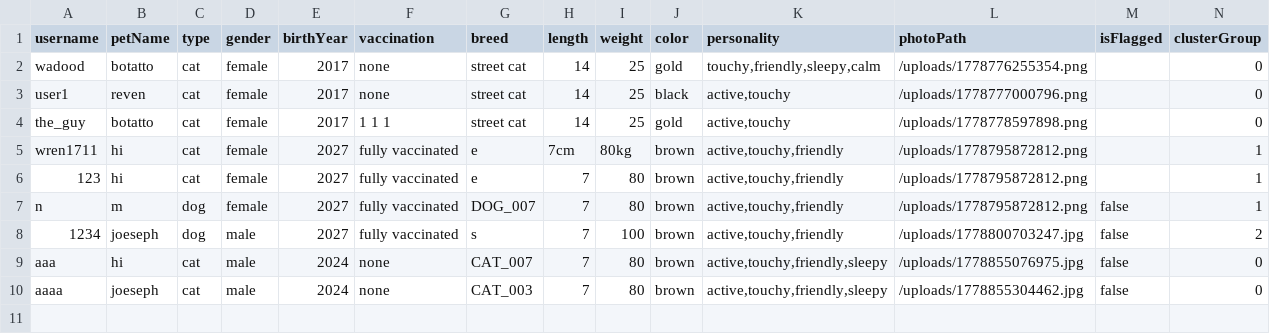
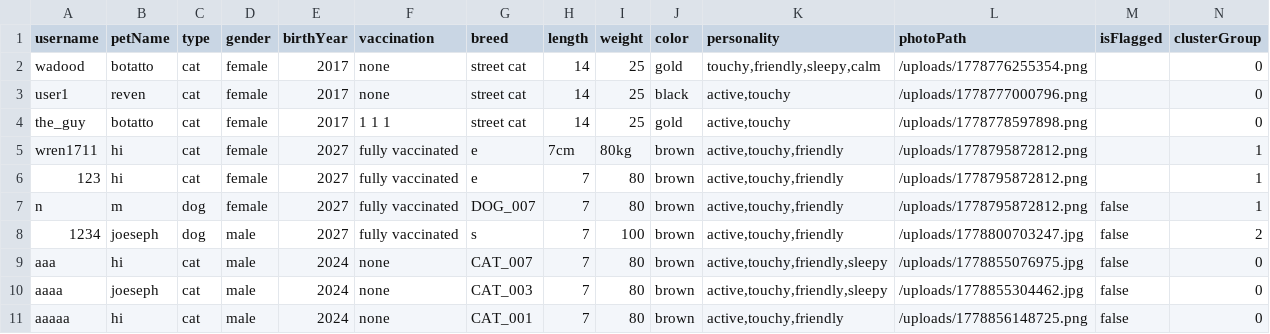
Before and after one commit to aabdelal1/BsBsBoby, a CSV file: DB/individual_pets.csv, drawn as a sheet.

```diff
--- a/DB/individual_pets.csv
+++ b/DB/individual_pets.csv
@@ -10 +10,2 @@ aaa,hi,cat,male,2024,none,CAT_007,7,80,brown,"active,touchy,friendly,sleepy",/up
 aaaa,joeseph,cat,male,2024,none,CAT_003,7,80,brown,"active,touchy,friendly,sleepy",/uploads/1778855304462.jpg,false,0
+aaaaa,hi,cat,male,2024,none,CAT_001,7,80,brown,"active,touchy,friendly",/uploads/1778856148725.png,false,0
```
Also changed, not shown: DB/interactions.csv, DB/messages.csv, 4 other files.
